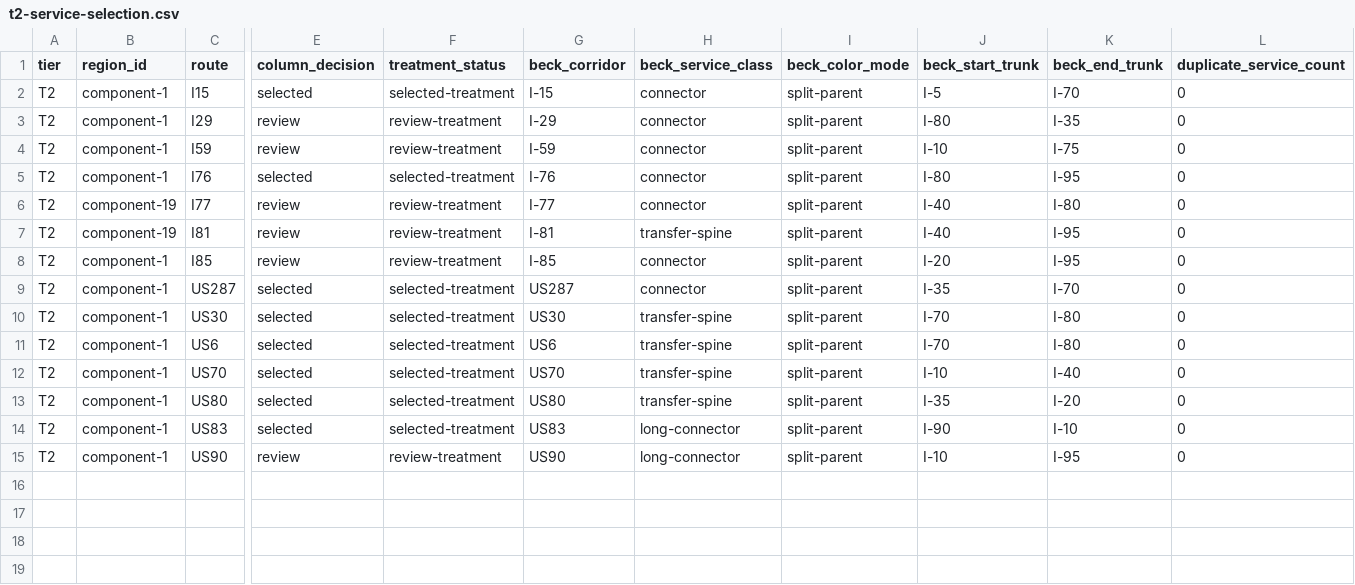
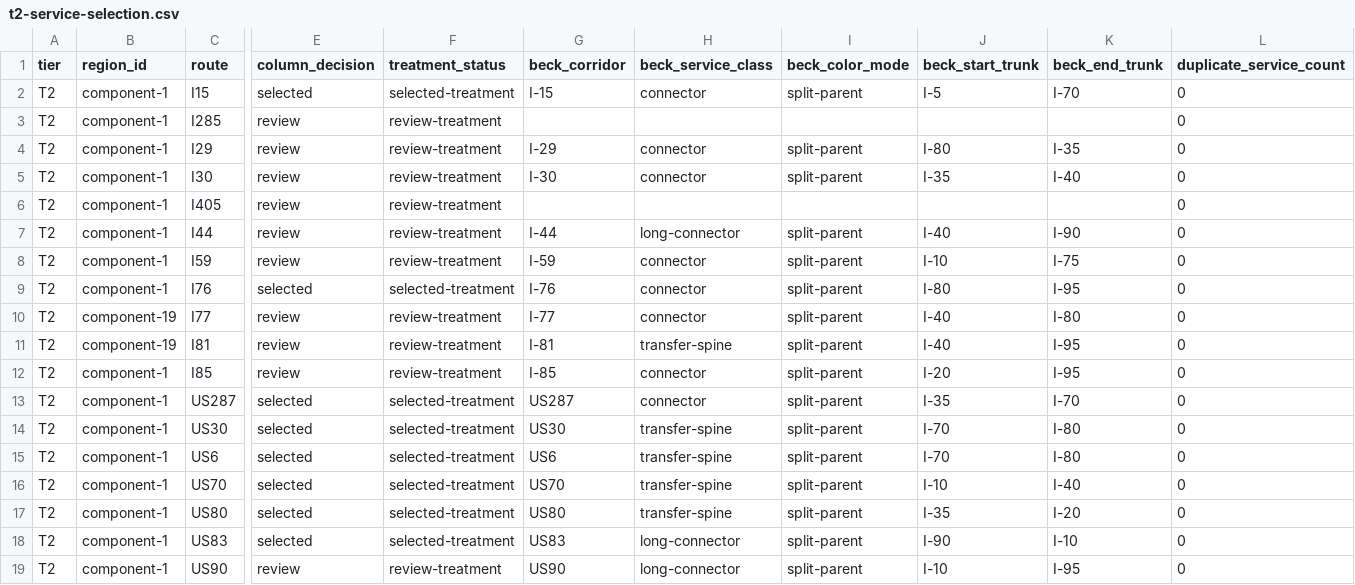
Before and after one commit to giodl73-repo/ROUTE, a CSV file: data/t2-service-selection.csv, drawn as a sheet; only a part is shown, gaps mark what is left out; rows hold the shown columns only; the diff names each change by its address in the sheet, - before the commit and + after, or states it on an @@ line.

```diff
--- a/data/t2-service-selection.csv
+++ b/data/t2-service-selection.csv
+row 3: T2 | component-1 | I285 | review | review-treatment |  |  |  |  |  | 0
+row 5: T2 | component-1 | I30 | review | review-treatment | I-30 | connector | split-parent | I-35 | I-40 | 0
+row 6: T2 | component-1 | I405 | review | review-treatment |  |  |  |  |  | 0
+row 7: T2 | component-1 | I44 | review | review-treatment | I-44 | long-connector | split-parent | I-40 | I-90 | 0
```
Also changed, not shown: data/lower-tier-pressure-witnesses.csv, data/t2-regionalizer.csv, 5 other files.
